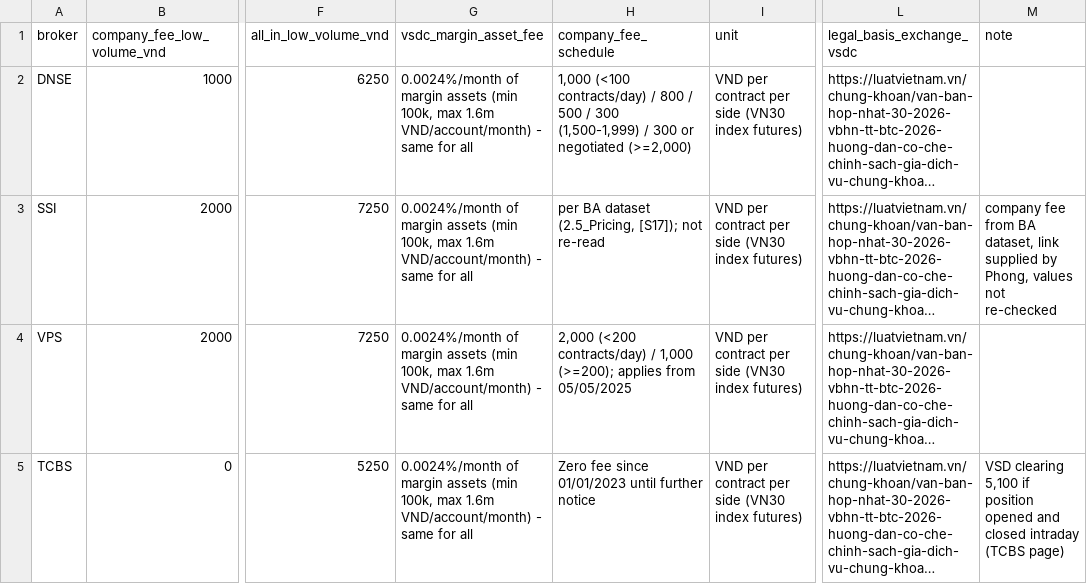
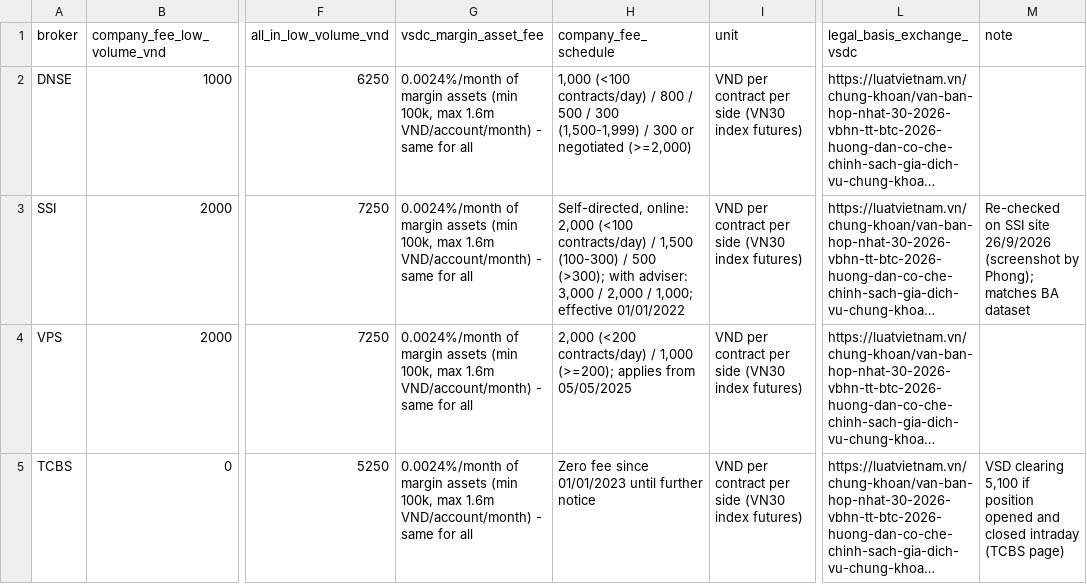
Before and after one commit to Xx-Pumpkin-xX/fba_roadto30_2026, a CSV file: data/clean/2.4_derivatives_fee_3cols.csv, drawn as a sheet; only a part is shown, gaps mark what is left out; long unchanged cells end in …; the diff names each change by its address in the sheet, - before the commit and + after, or states it on an @@ line.

```diff
--- a/data/clean/2.4_derivatives_fee_3cols.csv
+++ b/data/clean/2.4_derivatives_fee_3cols.csv
-H3 (company_fee_schedule): per BA dataset (2.5_Pricing, [S17]); not re-read
+H3 (company_fee_schedule): Self-directed, online: 2,000 (<100 contracts/day) / 1,500 (100-300) / 500 (>300); with adviser: 3,000 / 2,000 / 1,000; effective 01/01/2022
-M3 (note): company fee from BA dataset, link supplied by Phong, values not re-checked
+M3 (note): Re-checked on SSI site 26/9/2026 (screenshot by Phong); matches BA dataset
```
Also changed, not shown: data/clean/2.1_momentum.csv, data/clean/B_sources.csv, 11 other files.
